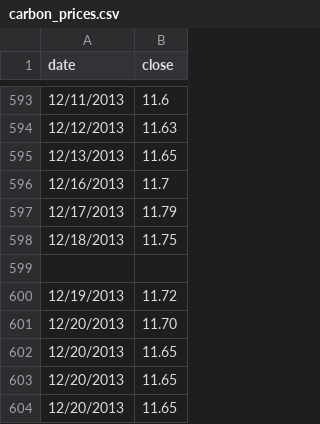
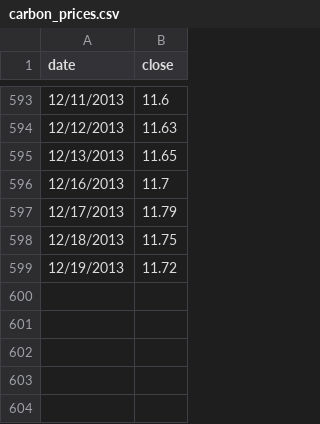
Before and after one commit to climatepolicy/dashboard, a CSV file: csv/carbon_prices.csv, drawn as a sheet; only a part is shown, gaps mark what is left out.

Commit message:
deleted extra space and repeated 12/20 prices

```diff
--- a/csv/carbon_prices.csv
+++ b/csv/carbon_prices.csv
@@ -598,7 +598,2 @@ date,close
 12/18/2013,11.75
-
 12/19/2013,11.72
-12/20/2013,11.70
-12/20/2013,11.65
-12/20/2013,11.65
-12/20/2013,11.65
```
